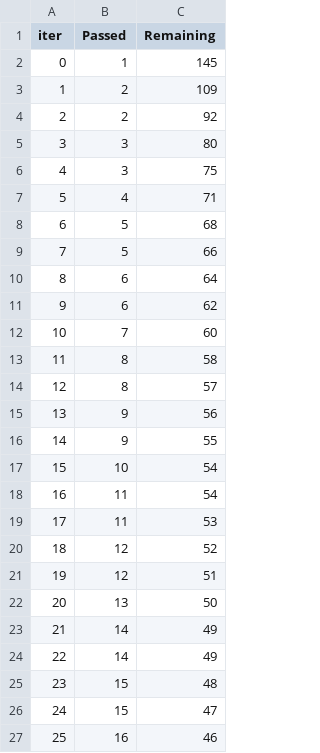
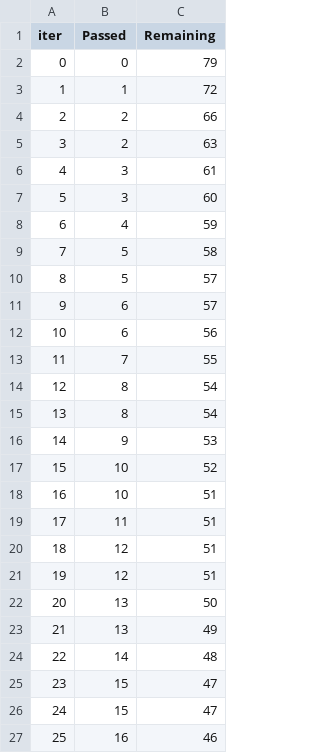
Before and after one commit to Amanhegde25/ML_Project, a TSV file: catboost_info/time_left.tsv, drawn as a sheet; only a part is shown; the diff covers the shown part only.

```diff
--- a/catboost_info/time_left.tsv
+++ b/catboost_info/time_left.tsv
@@ -1,26 +1,26 @@
 iter	Passed	Remaining
-0	1	145
-1	2	109
-2	2	92
-3	3	80
-4	3	75
-5	4	71
-6	5	68
-7	5	66
-8	6	64
-9	6	62
-10	7	60
-11	8	58
-12	8	57
-13	9	56
-14	9	55
-15	10	54
-16	11	54
-17	11	53
-18	12	52
+0	0	79
+1	1	72
+2	2	66
+3	2	63
+4	3	61
+5	3	60
+6	4	59
+7	5	58
+8	5	57
+9	6	57
+10	6	56
+11	7	55
+12	8	54
+13	8	54
+14	9	53
+15	10	52
+16	10	51
+17	11	51
+18	12	51
 19	12	51
 20	13	50
-21	14	49
-22	14	49
-23	15	48
+21	13	49
+22	14	48
+23	15	47
 24	15	47
```
Also changed, not shown: 134 edited cells elsewhere in this file, 18 other files.
